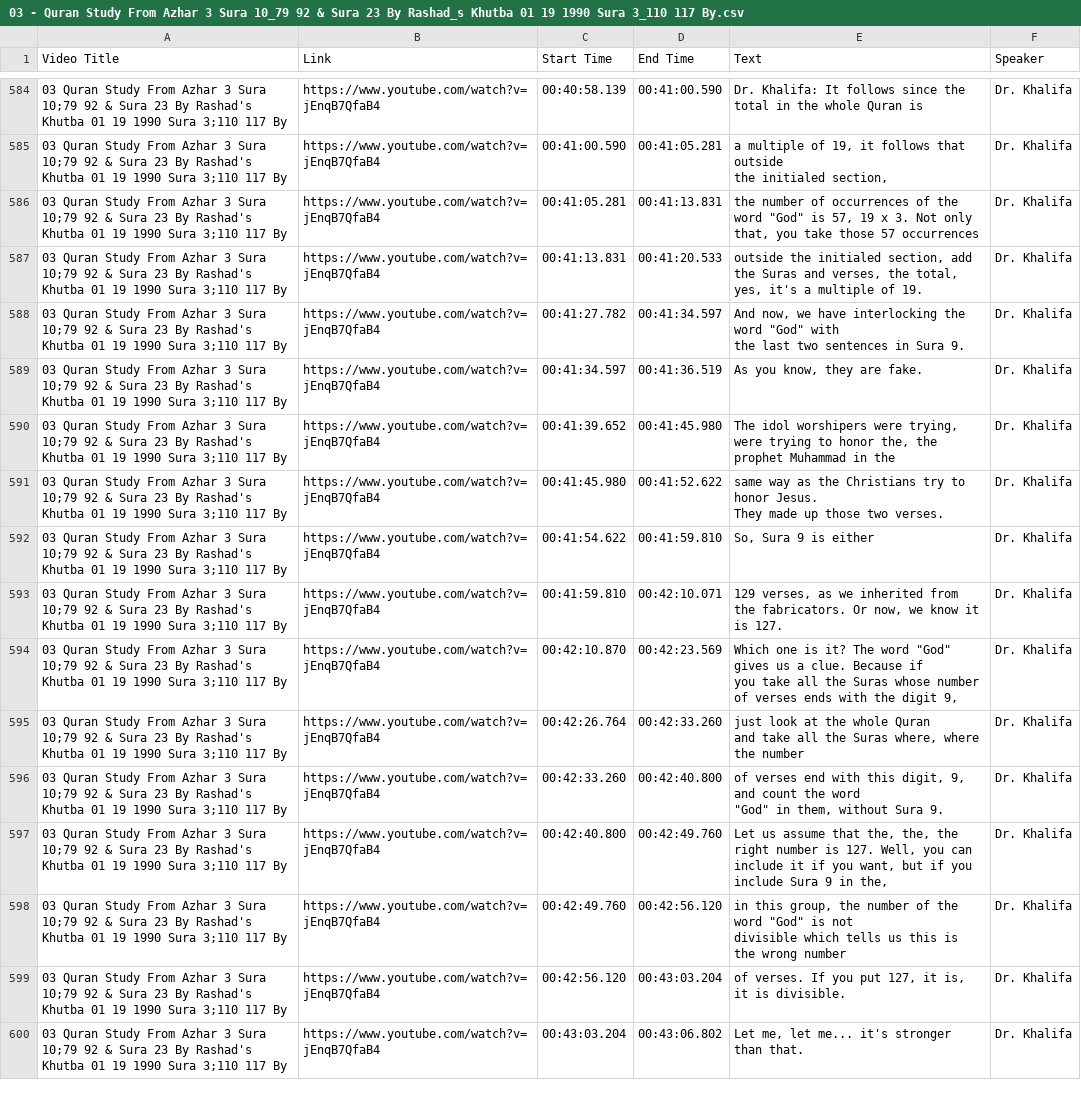
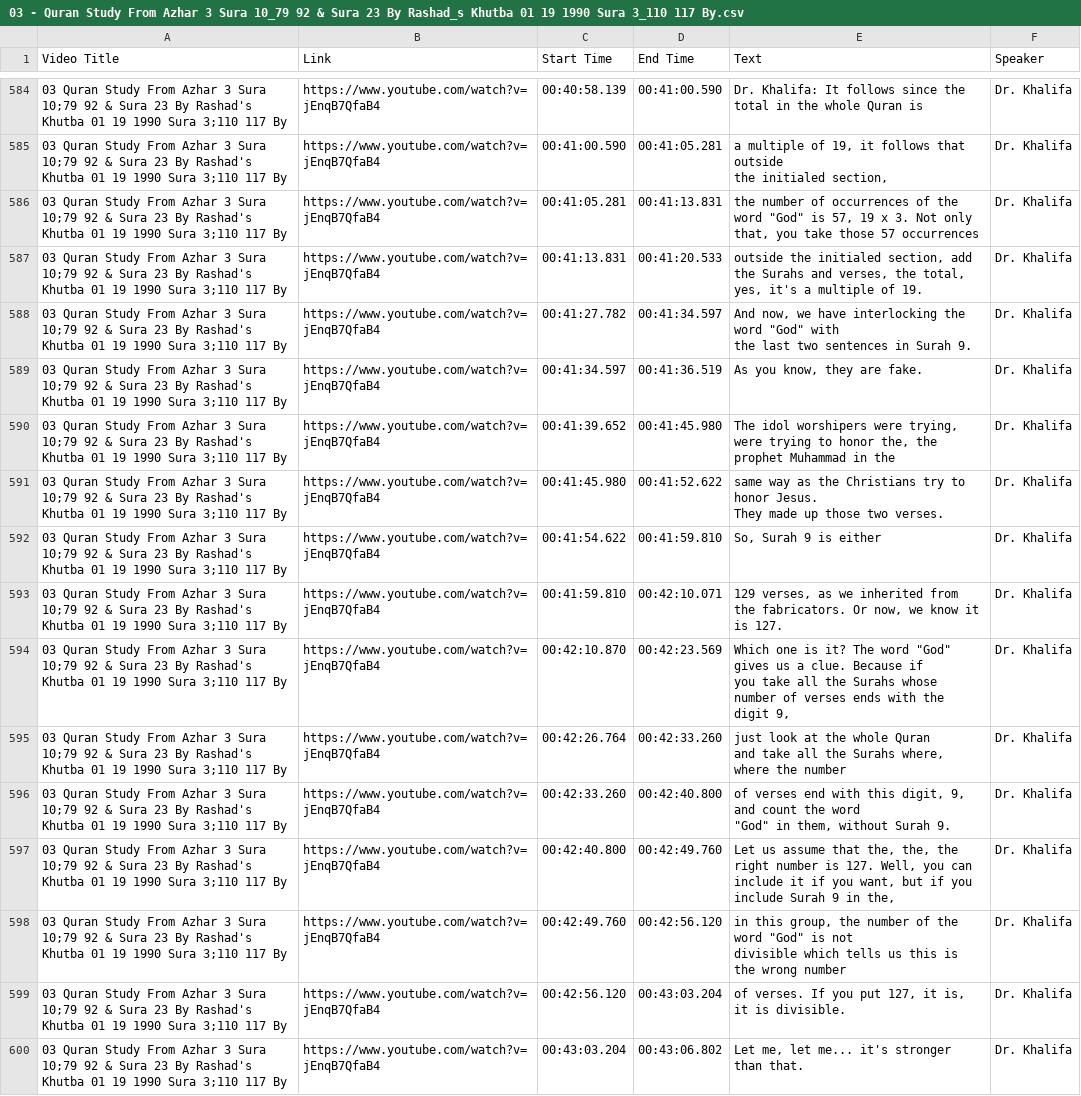
Before and after one commit to WikiSubmission/SubmissionArchives, a CSV file: data/sources/playlists/audio-transcripts/03 - Quran Study From Azhar 3 Sura 10_79 92 & Sura 23 By Rashad_s Khutba 01 19 1990 Sura 3_110 117 By.csv, drawn as a sheet; only a part is shown, gaps mark what is left out; the diff covers the shown part only.

```diff
--- a/data/sources/playlists/audio-transcripts/03 - Quran Study From Azhar 3 Sura 10_79 92 & Sura 23 By Rashad_s Khutba 01 19 1990 Sura 3_110 117 By.csv
+++ b/data/sources/playlists/audio-transcripts/03 - Quran Study From Azhar 3 Sura 10_79 92 & Sura 23 By Rashad_s Khutba 01 19 1990 Sura 3_110 117 By.csv
@@ -680,5 +680,5 @@ the initialed section,",Dr. Khalifa
 03 Quran Study From Azhar 3 Sura 10;79 92 & Sura 23 By Rashad's Khutba 01 19 1990 Sura 3;110 117 By,https://www.youtube.com/watch?v=jEnqB7QfaB4,00:41:05.281,00:41:13.831,"the number of occurrences of the word ""God"" is 57, 19 x 3. Not only that, you take those 57 occurrences",Dr. Khalifa
-03 Quran Study From Azhar 3 Sura 10;79 92 & Sura 23 By Rashad's Khutba 01 19 1990 Sura 3;110 117 By,https://www.youtube.com/watch?v=jEnqB7QfaB4,00:41:13.831,00:41:20.533,"outside the initialed section, add the Suras and verses, the total, yes, it's a multiple of 19.",Dr. Khalifa
-03 Quran Study From Azhar 3 Sura 10;79 92 & Sura 23 By Rashad's Khutba 01 19 1990 Sura 3;110 117 By,https://www.youtube.com/watch?v=jEnqB7QfaB4,00:41:27.782,00:41:34.597,"And now, we have interlocking the word ""God"" with 
-the last two sentences in Sura 9.",Dr. Khalifa
+03 Quran Study From Azhar 3 Sura 10;79 92 & Sura 23 By Rashad's Khutba 01 19 1990 Sura 3;110 117 By,https://www.youtube.com/watch?v=jEnqB7QfaB4,00:41:13.831,00:41:20.533,"outside the initialed section, add the Surahs and verses, the total, yes, it's a multiple of 19.",Dr. Khalifa
+03 Quran Study From Azhar 3 Sura 10;79 92 & Sura 23 By Rashad's Khutba 01 19 1990 Sura 3;110 117 By,https://www.youtube.com/watch?v=jEnqB7QfaB4,00:41:27.782,00:41:34.597,"And now, we have interlocking the word ""God"" with 
+the last two sentences in Surah 9.",Dr. Khalifa
 03 Quran Study From Azhar 3 Sura 10;79 92 & Sura 23 By Rashad's Khutba 01 19 1990 Sura 3;110 117 By,https://www.youtube.com/watch?v=jEnqB7QfaB4,00:41:34.597,00:41:36.519,"As you know, they are fake.",Dr. Khalifa
@@ -687,12 +687,12 @@ the last two sentences in Sura 9.",Dr. Khalifa
 They made up those two verses.",Dr. Khalifa
-03 Quran Study From Azhar 3 Sura 10;79 92 & Sura 23 By Rashad's Khutba 01 19 1990 Sura 3;110 117 By,https://www.youtube.com/watch?v=jEnqB7QfaB4,00:41:54.622,00:41:59.810,"So, Sura 9 is either",Dr. Khalifa
+03 Quran Study From Azhar 3 Sura 10;79 92 & Sura 23 By Rashad's Khutba 01 19 1990 Sura 3;110 117 By,https://www.youtube.com/watch?v=jEnqB7QfaB4,00:41:54.622,00:41:59.810,"So, Surah 9 is either",Dr. Khalifa
 03 Quran Study From Azhar 3 Sura 10;79 92 & Sura 23 By Rashad's Khutba 01 19 1990 Sura 3;110 117 By,https://www.youtube.com/watch?v=jEnqB7QfaB4,00:41:59.810,00:42:10.071,"129 verses, as we inherited from 
 the fabricators. Or now, we know it is 127.",Dr. Khalifa
-03 Quran Study From Azhar 3 Sura 10;79 92 & Sura 23 By Rashad's Khutba 01 19 1990 Sura 3;110 117 By,https://www.youtube.com/watch?v=jEnqB7QfaB4,00:42:10.870,00:42:23.569,"Which one is it? The word ""God"" gives us a clue. Because if 
-you take all the Suras whose number of verses ends with the digit 9,",Dr. Khalifa
-03 Quran Study From Azhar 3 Sura 10;79 92 & Sura 23 By Rashad's Khutba 01 19 1990 Sura 3;110 117 By,https://www.youtube.com/watch?v=jEnqB7QfaB4,00:42:26.764,00:42:33.260,"just look at the whole Quran 
-and take all the Suras where, where the number",Dr. Khalifa
-03 Quran Study From Azhar 3 Sura 10;79 92 & Sura 23 By Rashad's Khutba 01 19 1990 Sura 3;110 117 By,https://www.youtube.com/watch?v=jEnqB7QfaB4,00:42:33.260,00:42:40.800,"of verses end with this digit, 9, and count the word
-""God"" in them, without Sura 9.",Dr. Khalifa
-03 Quran Study From Azhar 3 Sura 10;79 92 & Sura 23 By Rashad's Khutba 01 19 1990 Sura 3;110 117 By,https://www.youtube.com/watch?v=jEnqB7QfaB4,00:42:40.800,00:42:49.760,"Let us assume that the, the, the right number is 127. Well, you can include it if you want, but if you include Sura 9 in the,",Dr. Khalifa
+03 Quran Study From Azhar 3 Sura 10;79 92 & Sura 23 By Rashad's Khutba 01 19 1990 Sura 3;110 117 By,https://www.youtube.com/watch?v=jEnqB7QfaB4,00:42:10.870,00:42:23.569,"Which one is it? The word ""God"" gives us a clue. Because if 
+you take all the Surahs whose number of verses ends with the digit 9,",Dr. Khalifa
+03 Quran Study From Azhar 3 Sura 10;79 92 & Sura 23 By Rashad's Khutba 01 19 1990 Sura 3;110 117 By,https://www.youtube.com/watch?v=jEnqB7QfaB4,00:42:26.764,00:42:33.260,"just look at the whole Quran 
+and take all the Surahs where, where the number",Dr. Khalifa
+03 Quran Study From Azhar 3 Sura 10;79 92 & Sura 23 By Rashad's Khutba 01 19 1990 Sura 3;110 117 By,https://www.youtube.com/watch?v=jEnqB7QfaB4,00:42:33.260,00:42:40.800,"of verses end with this digit, 9, and count the word
+""God"" in them, without Surah 9.",Dr. Khalifa
+03 Quran Study From Azhar 3 Sura 10;79 92 & Sura 23 By Rashad's Khutba 01 19 1990 Sura 3;110 117 By,https://www.youtube.com/watch?v=jEnqB7QfaB4,00:42:40.800,00:42:49.760,"Let us assume that the, the, the right number is 127. Well, you can include it if you want, but if you include Surah 9 in the,",Dr. Khalifa
 03 Quran Study From Azhar 3 Sura 10;79 92 & Sura 23 By Rashad's Khutba 01 19 1990 Sura 3;110 117 By,https://www.youtube.com/watch?v=jEnqB7QfaB4,00:42:49.760,00:42:56.120,"in this group, the number of the word ""God"" is not 
```
Also changed, not shown: 33 edited cells elsewhere in this file, data/sources/playlists/audio-transcripts/02 - Quran Study From Azhar 2 Sura 95 & Sura 96 By M Sabahi Two Verses Of Sura 9 Dropped Out To Demons.csv, data/sources/playlists/audio-transcripts/05 - Quran Study From Azhar 5 Sura 56_75 & Sura 57 By Lisa 02 17 1989.csv, 50 other files.
